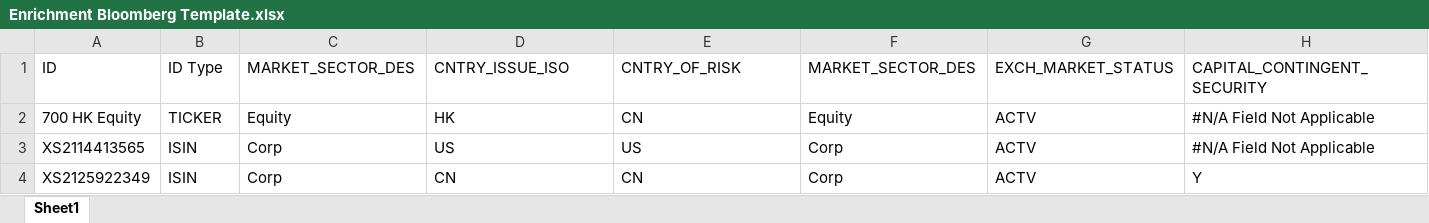
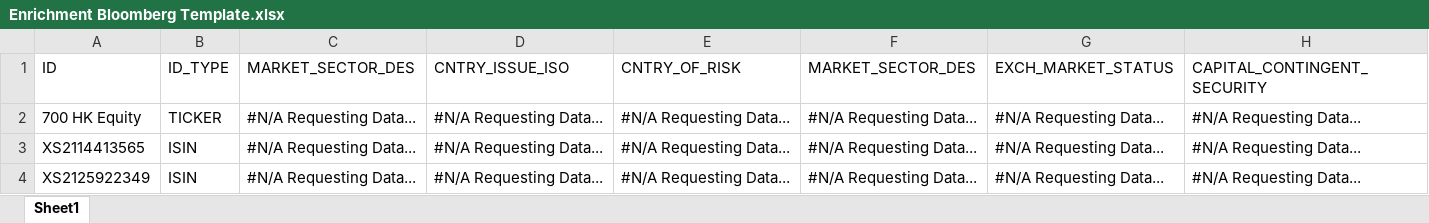
Before and after one commit to ZhangSteven/risk_report, an Excel workbook: Enrichment Bloomberg Template.xlsx, sheet Sheet1, drawn as a sheet; values as stored, in another font and other column widths than the file's, no borders; the diff names each change by its address in the sheet, - before the commit and + after, or states it on an @@ line.

```diff
--- a/Enrichment Bloomberg Template.xlsx (sheet Sheet1)
+++ b/Enrichment Bloomberg Template.xlsx (sheet Sheet1)
-B1: ID Type
+B1: ID_TYPE
-C2 (MARKET_SECTOR_DES): Equity
+C2 (MARKET_SECTOR_DES): #N/A Requesting Data...
-D2 (CNTRY_ISSUE_ISO): HK
+D2 (CNTRY_ISSUE_ISO): #N/A Requesting Data...
-E2 (CNTRY_OF_RISK): CN
+E2 (CNTRY_OF_RISK): #N/A Requesting Data...
-F2 (MARKET_SECTOR_DES): Equity
+F2 (MARKET_SECTOR_DES): #N/A Requesting Data...
-G2:G4 (EXCH_MARKET_STATUS): ACTV
+G2:G4 (EXCH_MARKET_STATUS): #N/A Requesting Data...
-H2:H3 (CAPITAL_CONTINGENT_SECURITY): #N/A Field Not Applicable
+H2:H3 (CAPITAL_CONTINGENT_SECURITY): #N/A Requesting Data...
-C3:C4 (MARKET_SECTOR_DES): Corp
+C3:C4 (MARKET_SECTOR_DES): #N/A Requesting Data...
-D3 (CNTRY_ISSUE_ISO): US
+D3 (CNTRY_ISSUE_ISO): #N/A Requesting Data...
-E3 (CNTRY_OF_RISK): US
+E3 (CNTRY_OF_RISK): #N/A Requesting Data...
-F3:F4 (MARKET_SECTOR_DES): Corp
+F3:F4 (MARKET_SECTOR_DES): #N/A Requesting Data...
-D4 (CNTRY_ISSUE_ISO): CN
+D4 (CNTRY_ISSUE_ISO): #N/A Requesting Data...
-E4 (CNTRY_OF_RISK): CN
+E4 (CNTRY_OF_RISK): #N/A Requesting Data...
-H4 (CAPITAL_CONTINGENT_SECURITY): Y
+H4 (CAPITAL_CONTINGENT_SECURITY): #N/A Requesting Data...
```
Also changed, not shown: Enrichment Sample.xlsx, 7 other files.
